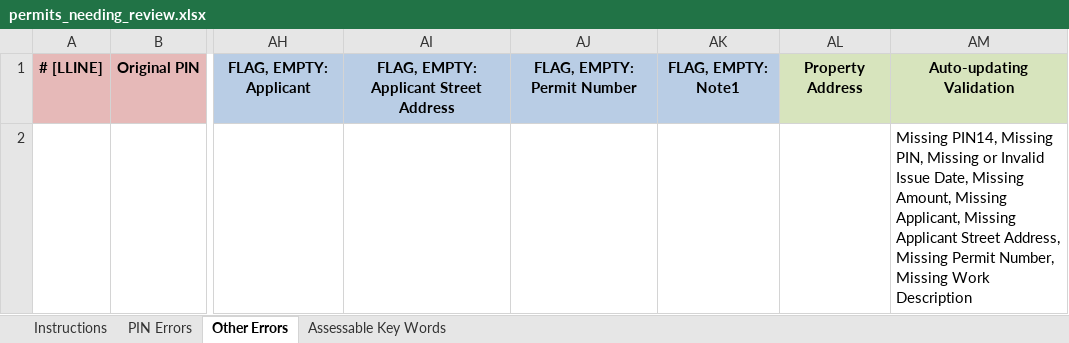
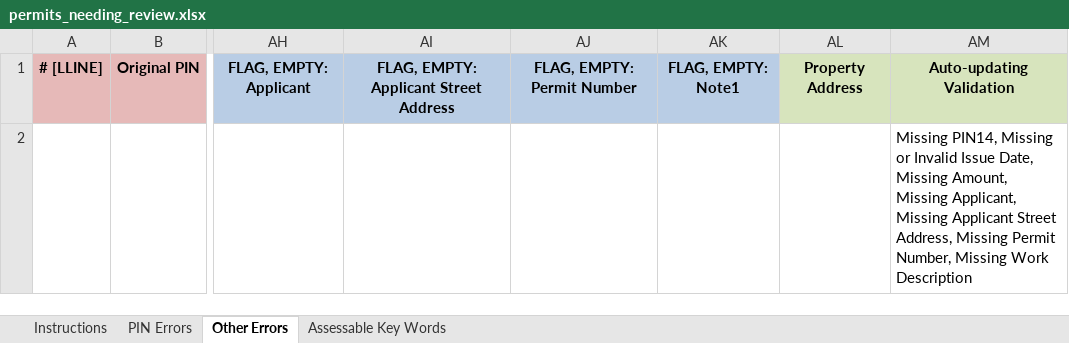
Before and after one commit to ccao-data/extract-permits, an Excel workbook: chicago/templates/permits_needing_review.xlsx, sheet Other Errors, drawn as a sheet; only a part is shown, gaps mark what is left out; values as stored, in another font and other column widths than the file's, no borders; the diff names each change by its address in the sheet, - before the commit and + after, or states it on an @@ line.

```diff
--- a/chicago/templates/permits_needing_review.xlsx (sheet Other Errors)
+++ b/chicago/templates/permits_needing_review.xlsx (sheet Other Errors)
-AM2: …PIN14, Missing PIN, Missing or Invalid…
+AM2: …PIN14, Missing or Invalid…
```
Also changed, not shown: sheet PIN Errors, 1 other file.
